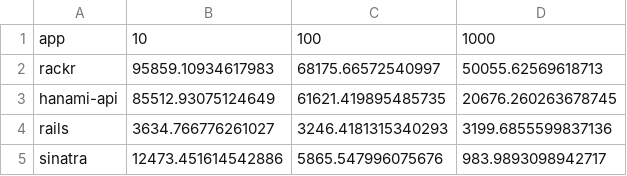
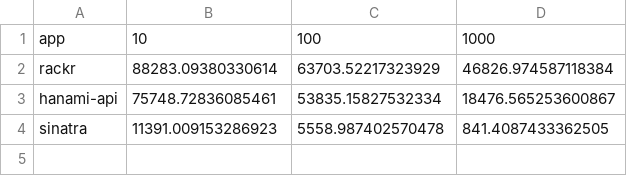
Before and after one commit to henrique-ft/rackr, a CSV file: perf_tests/r10k/data/rps.csv, drawn as a sheet.

```diff
--- a/perf_tests/r10k/data/rps.csv
+++ b/perf_tests/r10k/data/rps.csv
@@ -1,5 +1,4 @@
 app,10,100,1000
-rackr,95859.10934617983,68175.66572540997,50055.62569618713
-hanami-api,85512.93075124649,61621.419895485735,20676.260263678745
-rails,3634.766776261027,3246.4181315340293,3199.6855599837136
-sinatra,12473.451614542886,5865.547996075676,983.9893098942717
+rackr,88283.09380330614,63703.52217323929,46826.974587118384
+hanami-api,75748.72836085461,53835.15827532334,18476.565253600867
+sinatra,11391.009153286923,5558.987402570478,841.4087433362505
```
Also changed, not shown: perf_tests/r10k/data/runtime_with_startup.csv, 7 other files.
